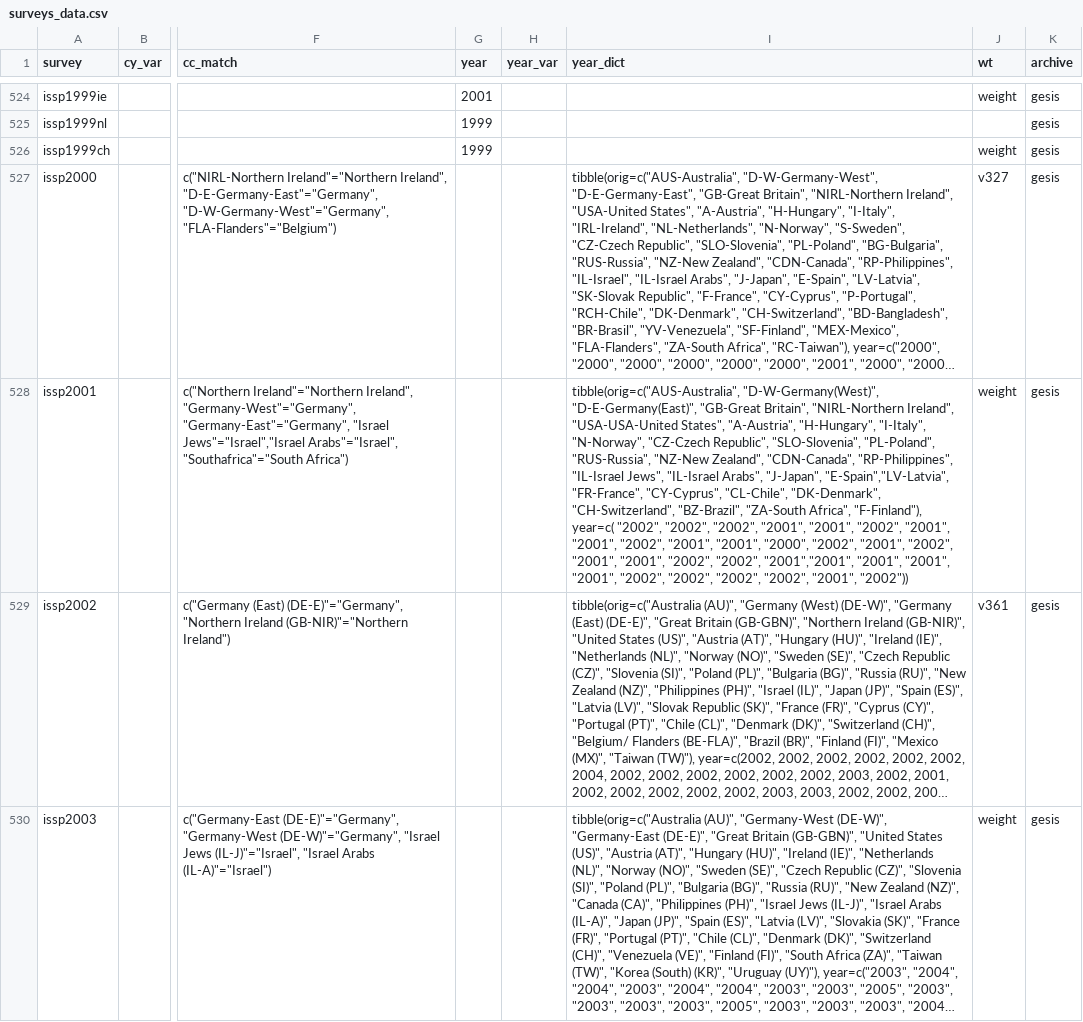
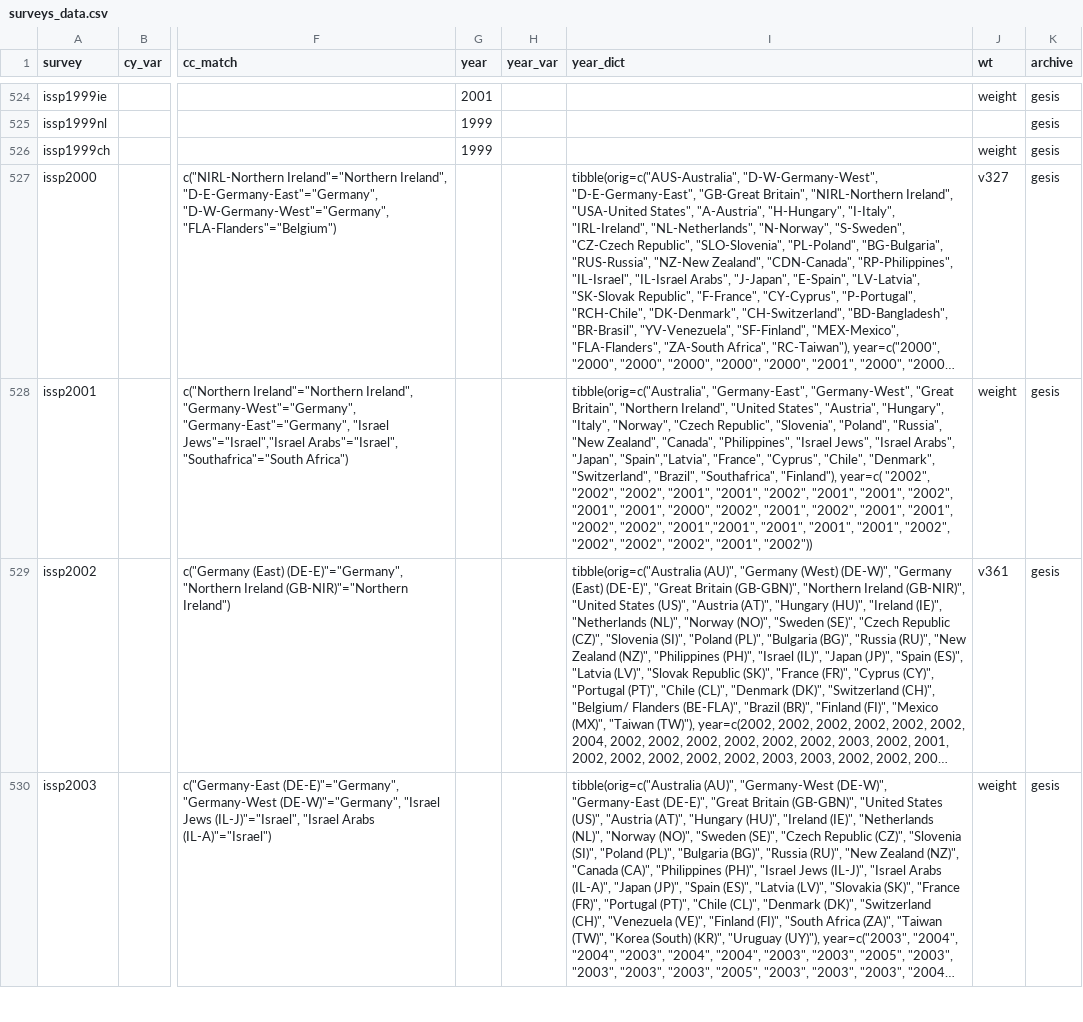
Before and after one commit to fsolt/DCPOtools, a CSV file: data/surveys_data.csv, drawn as a sheet; only a part is shown, gaps mark what is left out; long unchanged cells end in …; the diff names each change by its address in the sheet, - before the commit and + after, or states it on an @@ line.

```diff
--- a/data/surveys_data.csv
+++ b/data/surveys_data.csv
-I528 (year_dict): tibble(orig=c("AUS-Australia", "D-W-Germany(West)", "D-E-Germany(East)", "GB-Great Britain", "NIRL-Northern Ireland", "USA-USA-United States", "A-Austria", "H-Hungary", "I-Italy", "N-Norway", "CZ-Czech Republic", "SLO-Slovenia", "PL-Poland", "RUS-Russia", "NZ-New Zealand", "CDN-Canada", "RP-Philippines", "IL-Israel Jews", "IL-Israel Arabs", "J-Japan", "E-Spain","LV-Latvia", "FR-France", "CY-Cyprus", "CL-Chile", "DK-Denmark", "CH-Switzerland", "BZ-Brazil", "ZA-South Africa", "F-Finland"), year=c( "2002",…
+I528 (year_dict): tibble(orig=c("Australia", "Germany-East", "Germany-West", "Great Britain", "Northern Ireland", "United States", "Austria", "Hungary", "Italy", "Norway", "Czech Republic", "Slovenia", "Poland", "Russia", "New Zealand", "Canada", "Philippines", "Israel Jews", "Israel Arabs", "Japan", "Spain","Latvia", "France", "Cyprus", "Chile", "Denmark", "Switzerland", "Brazil", "Southafrica", "Finland"), year=c( "2002",…
```
Also changed, not shown: 1 other file.
